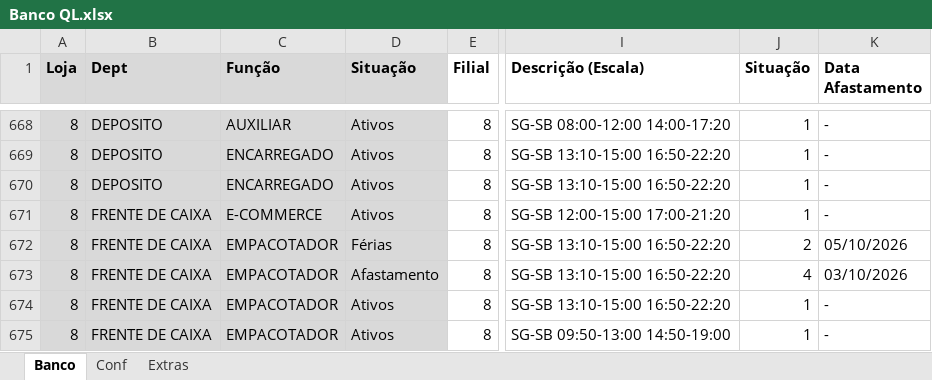
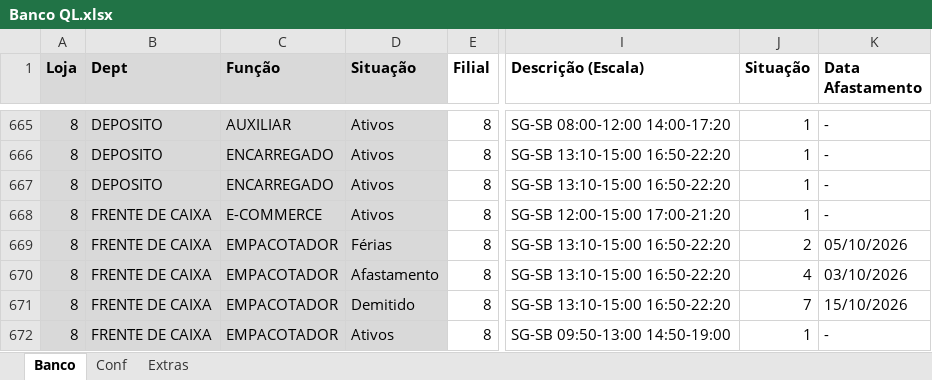
Before and after one commit to Molicenter/Quadro-Lotacao-Lojas, an Excel workbook: Banco QL.xlsx, sheet Banco, drawn as a sheet; only a part is shown, gaps mark what is left out; values as stored, in another font and other column widths than the file's, no borders; addresses are those after the commit; the diff covers the shown part only; the diff names each change by its address in the sheet, - before the commit and + after, or states it on an @@ line.

```diff
--- a/Banco QL.xlsx (sheet Banco)
+++ b/Banco QL.xlsx (sheet Banco)
-D671 (Situação): Ativos
+D671 (Situação): Demitido
-J671 (Situação): 1
+J671 (Situação): 7
-K671 (Data Afastamento): -
+K671 (Data Afastamento): 15/10/2026
```
Also changed, not shown: 2 added rows, 4 removed rows, 1 moved row and 15 edited cells elsewhere in this sheet, formulas that keep their value.
